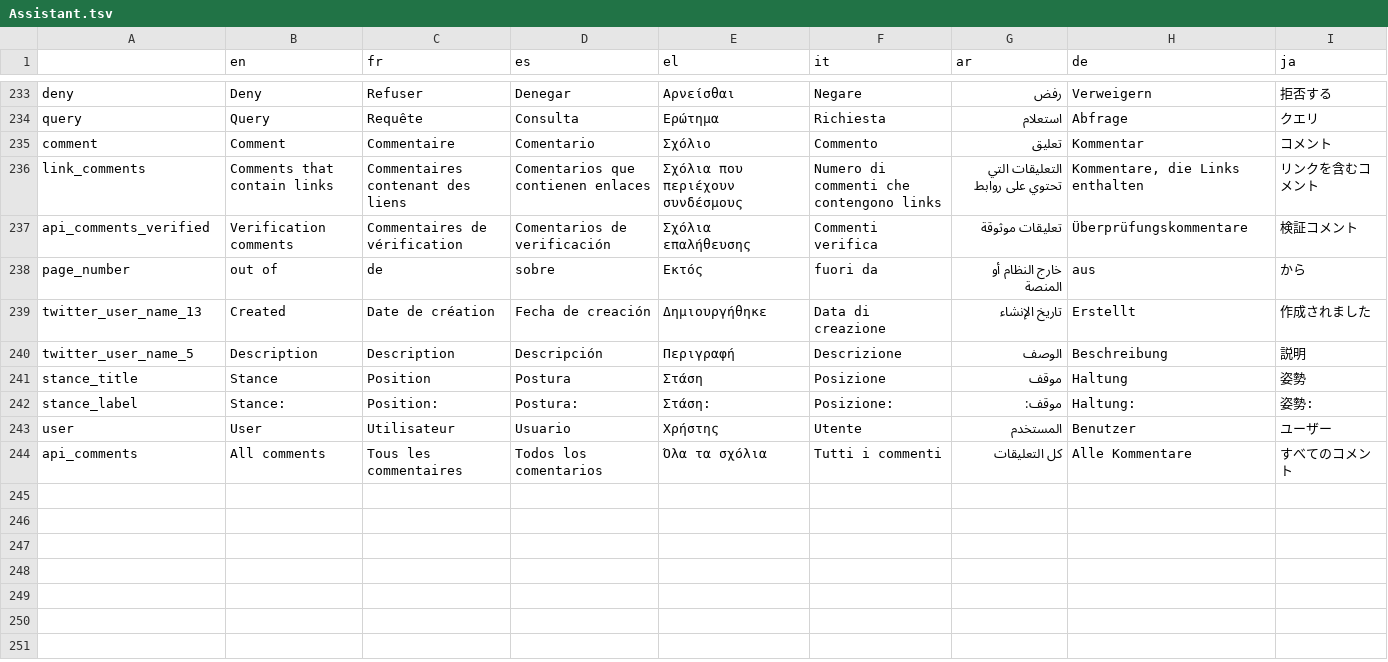
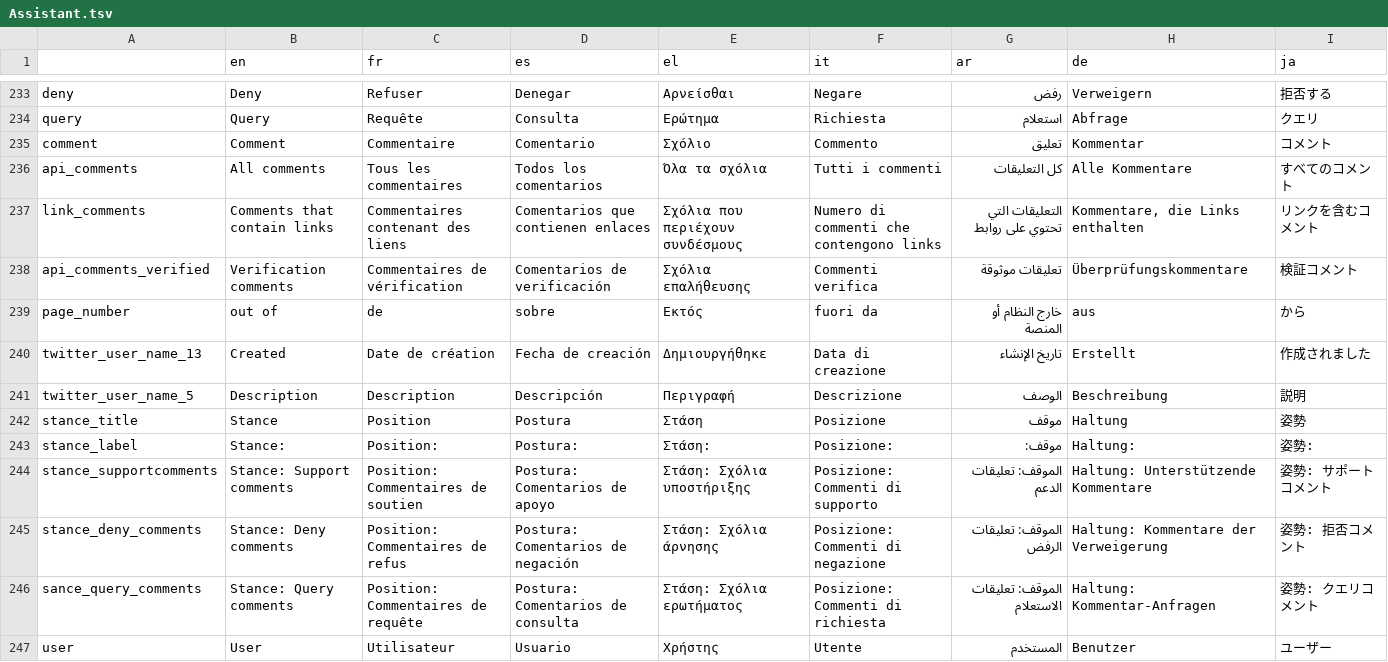
Before and after one commit to AFP-Medialab/InVID-Translation, a TSV file: components/NavItems/tools/Assistant.tsv, drawn as a sheet; only a part is shown, gaps mark what is left out.

Commit message:
adding stance_*_comments

```diff
--- a/components/NavItems/tools/Assistant.tsv
+++ b/components/NavItems/tools/Assistant.tsv
@@ -235,2 +235,3 @@ query	Query	Requête	Consulta	Ερώτημα	Richiesta	استعلام	Abfrage
 comment	Comment	Commentaire	Comentario	Σχόλιο	Commento	تعليق	Kommentar	コメント
+api_comments	All comments	Tous les commentaires	Todos los comentarios	Όλα τα σχόλια	Tutti i commenti	كل التعليقات	Alle Kommentare	すべてのコメント
 link_comments	Comments that contain links	Commentaires contenant des liens	Comentarios que contienen enlaces	Σχόλια που περιέχουν συνδέσμους	Numero di commenti che contengono links	التعليقات التي تحتوي على روابط	Kommentare, die Links enthalten	リンクを含むコメント
@@ -242,3 +243,5 @@ stance_title	Stance	Position	Postura	Στάση	Posizione	موقف	Haltung	姿
 stance_label	Stance: 	Position: 	Postura: 	Στάση: 	Posizione: 	موقف: 	Haltung: 	姿勢:
+stance_supportcomments	Stance: Support comments	Position: Commentaires de soutien	Postura: Comentarios de apoyo	Στάση: Σχόλια υποστήριξης	Posizione: Commenti di supporto	الموقف: تعليقات الدعم	Haltung: Unterstützende Kommentare	姿勢: サポートコメント
+stance_deny_comments	Stance: Deny comments	Position: Commentaires de refus	Postura: Comentarios de negación	Στάση: Σχόλια άρνησης	Posizione: Commenti di negazione	الموقف: تعليقات الرفض	Haltung: Kommentare der Verweigerung	姿勢: 拒否コメント
+sance_query_comments	Stance: Query comments	Position: Commentaires de requête	Postura: Comentarios de consulta	Στάση: Σχόλια ερωτήματος	Posizione: Commenti di richiesta	الموقف: تعليقات الاستعلام	Haltung: Kommentar-Anfragen	姿勢: クエリコメント
 user	User	Utilisateur	Usuario	Χρήστης	Utente	المستخدم	Benutzer	ユーザー
-api_comments	All comments	Tous les commentaires	Todos los comentarios	Όλα τα σχόλια	Tutti i commenti	كل التعليقات	Alle Kommentare	すべてのコメント
```
